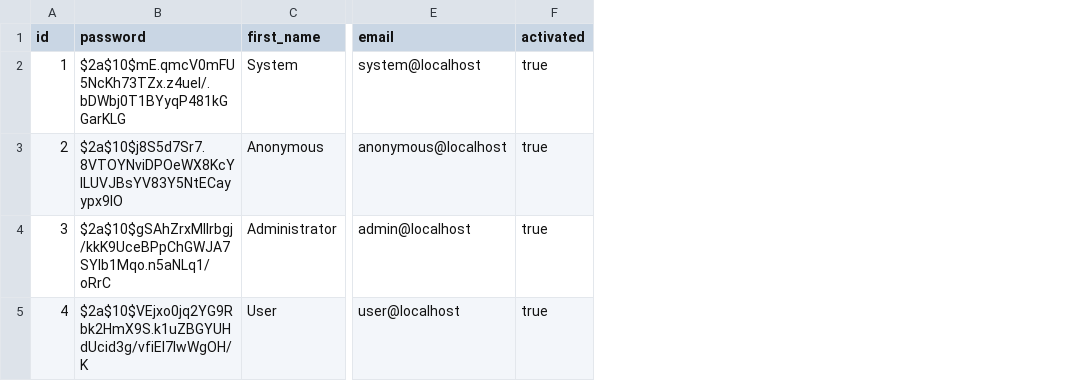
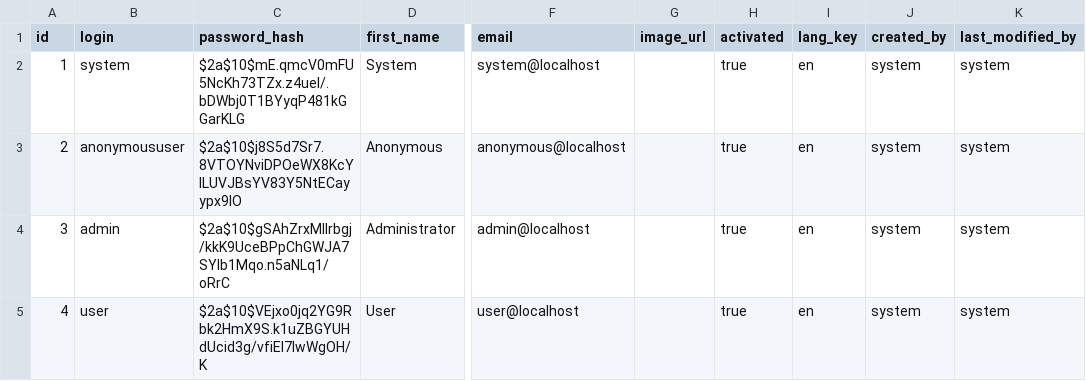
Before and after one commit to cerberusv2px/spring-security, a CSV file: src/main/resources/db/data/user.csv, drawn as a sheet; only a part is shown, gaps mark what is left out; addresses are those after the commit; the diff names each change by its address in the sheet, - before the commit and + after, or states it on an @@ line.

```diff
--- a/src/main/resources/db/data/user.csv
+++ b/src/main/resources/db/data/user.csv
+column B (login), rows 2-5: system | anonymoususer | admin | user
+column G (image_url), empty
+column I (lang_key), rows 2-5: all en
+column J (created_by), rows 2-5: all system
+column K (last_modified_by), rows 2-5: all system
-C1: password
+C1: password_hash
```
Also changed, not shown: 47 other files.
